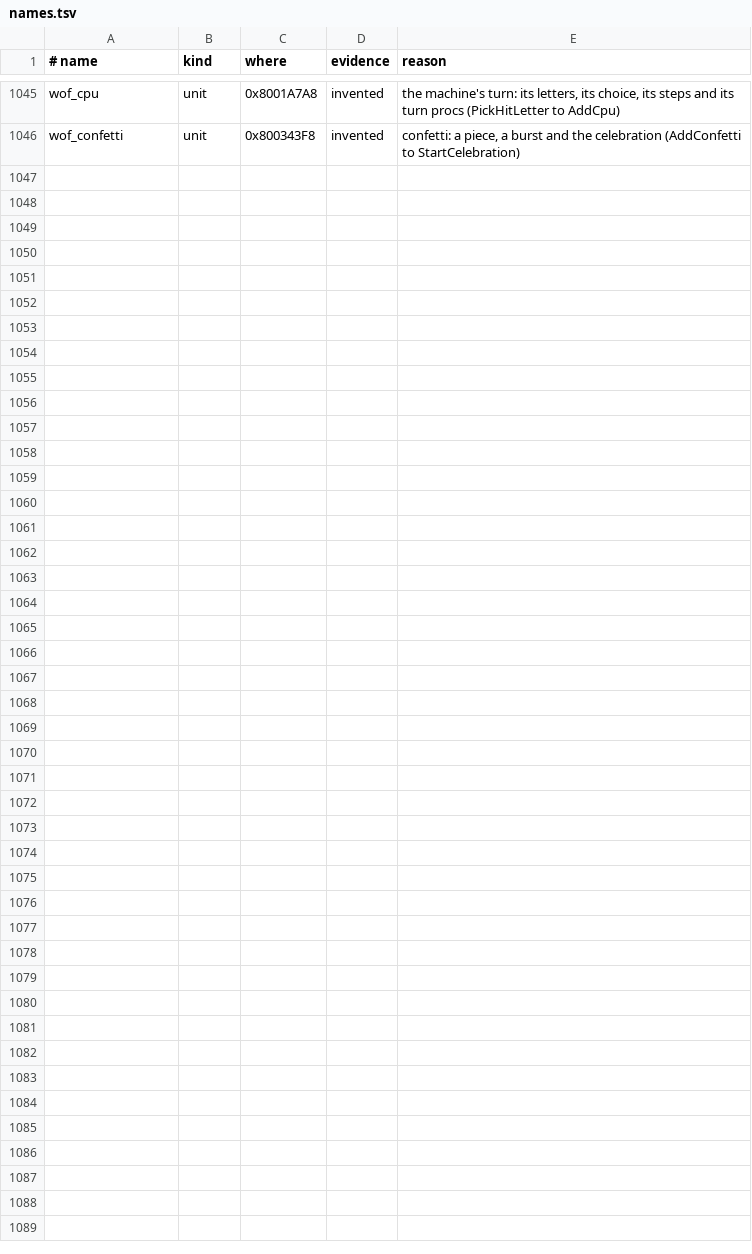
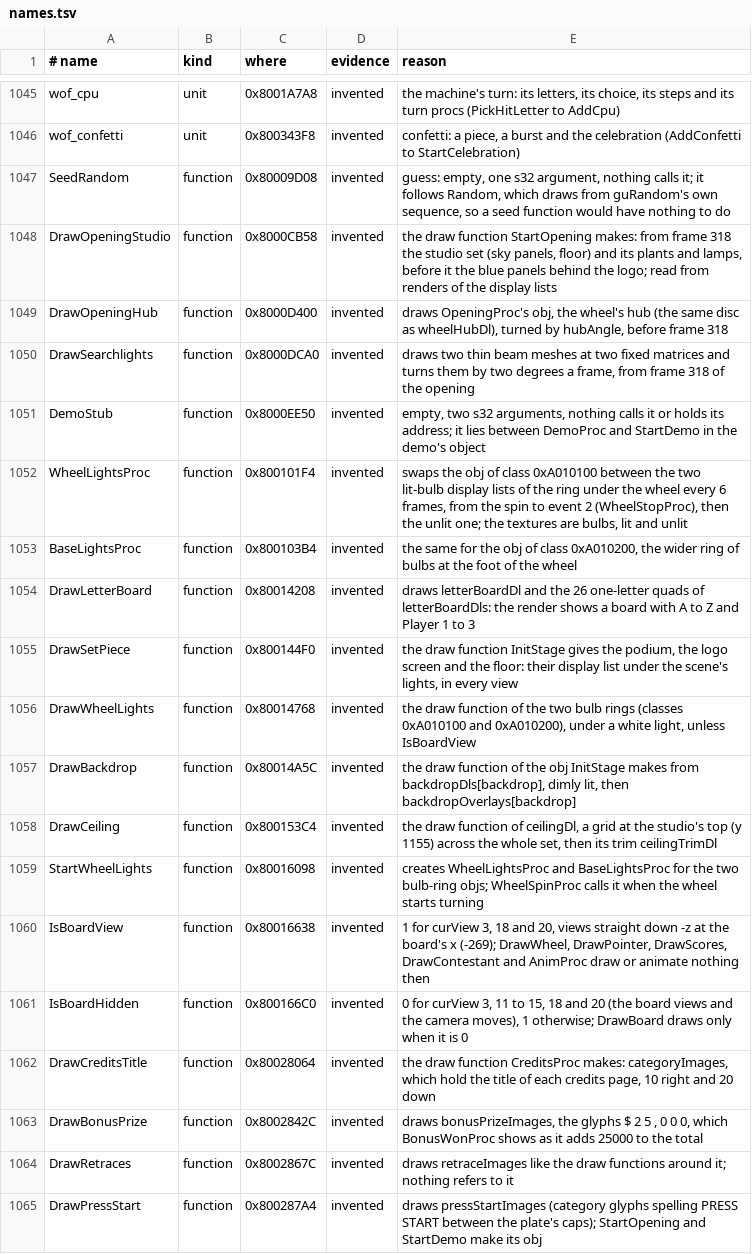
Before and after one commit to TheGh0stShip/Wheel-of-Fortune-N64, a TSV file: config/names.tsv, drawn as a sheet; only a part is shown, gaps mark what is left out; the diff covers the shown part only; the diff names each change by its address in the sheet, - before the commit and + after, or states it on an @@ line.

```diff
--- a/config/names.tsv
+++ b/config/names.tsv
+row 1047: SeedRandom | function | 0x80009D08 | invented | guess: empty, one s32 argument, nothing calls it; it follows Random, which draws from guRandom's own sequence, so a seed function would have nothing to do
+row 1048: DrawOpeningStudio | function | 0x8000CB58 | invented | the draw function StartOpening makes: from frame 318 the studio set (sky panels, floor) and its plants and lamps, before it the blue panels behind the logo; read from renders of the display lists
+row 1049: DrawOpeningHub | function | 0x8000D400 | invented | draws OpeningProc's obj, the wheel's hub (the same disc as wheelHubDl), turned by hubAngle, before frame 318
+row 1050: DrawSearchlights | function | 0x8000DCA0 | invented | draws two thin beam meshes at two fixed matrices and turns them by two degrees a frame, from frame 318 of the opening
+row 1051: DemoStub | function | 0x8000EE50 | invented | empty, two s32 arguments, nothing calls it or holds its address; it lies between DemoProc and StartDemo in the demo's object
+row 1052: WheelLightsProc | function | 0x800101F4 | invented | swaps the obj of class 0xA010100 between the two lit-bulb display lists of the ring under the wheel every 6 frames, from the spin to event 2 (WheelStopProc), then the unlit one; the textures are bulbs, lit and unlit
+row 1053: BaseLightsProc | function | 0x800103B4 | invented | the same for the obj of class 0xA010200, the wider ring of bulbs at the foot of the wheel
+row 1054: DrawLetterBoard | function | 0x80014208 | invented | draws letterBoardDl and the 26 one-letter quads of letterBoardDls: the render shows a board with A to Z and Player 1 to 3
+row 1055: DrawSetPiece | function | 0x800144F0 | invented | the draw function InitStage gives the podium, the logo screen and the floor: their display list under the scene's lights, in every view
+row 1056: DrawWheelLights | function | 0x80014768 | invented | the draw function of the two bulb rings (classes 0xA010100 and 0xA010200), under a white light, unless IsBoardView
+row 1057: DrawBackdrop | function | 0x80014A5C | invented | the draw function of the obj InitStage makes from backdropDls[backdrop], dimly lit, then backdropOverlays[backdrop]
+row 1058: DrawCeiling | function | 0x800153C4 | invented | the draw function of ceilingDl, a grid at the studio's top (y 1155) across the whole set, then its trim ceilingTrimDl
+row 1059: StartWheelLights | function | 0x80016098 | invented | creates WheelLightsProc and BaseLightsProc for the two bulb-ring objs; WheelSpinProc calls it when the wheel starts turning
+row 1060: IsBoardView | function | 0x80016638 | invented | 1 for curView 3, 18 and 20, views straight down -z at the board's x (-269); DrawWheel, DrawPointer, DrawScores, DrawContestant and AnimProc draw or animate nothing then
+row 1061: IsBoardHidden | function | 0x800166C0 | invented | 0 for curView 3, 11 to 15, 18 and 20 (the board views and the camera moves), 1 otherwise; DrawBoard draws only when it is 0
+row 1062: DrawCreditsTitle | function | 0x80028064 | invented | the draw function CreditsProc makes: categoryImages, which hold the title of each credits page, 10 right and 20 down
+row 1063: DrawBonusPrize | function | 0x8002842C | invented | draws bonusPrizeImages, the glyphs $ 2 5 , 0 0 0, which BonusWonProc shows as it adds 25000 to the total
+row 1064: DrawRetraces | function | 0x8002867C | invented | draws retraceImages like the draw functions around it; nothing refers to it
+row 1065: DrawPressStart | function | 0x800287A4 | invented | draws pressStartImages (category glyphs spelling PRESS START between the plate's caps); StartOpening and StartDemo make its obj
```
Also changed, not shown: 21 added rows elsewhere in this file, config/functions.tsv, config/units.tsv, 20 other files.
